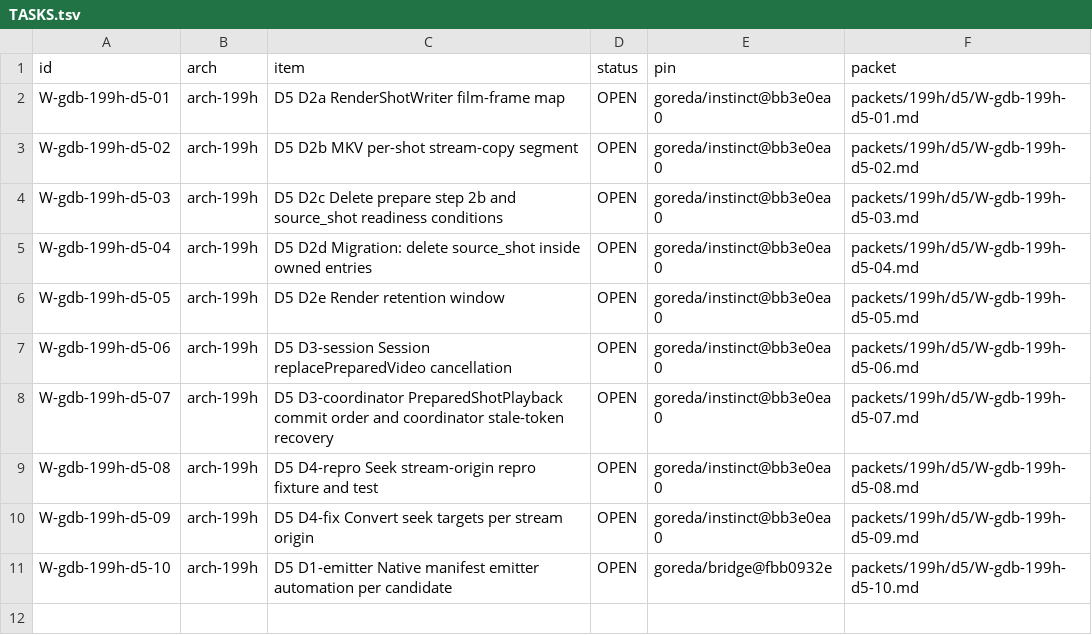
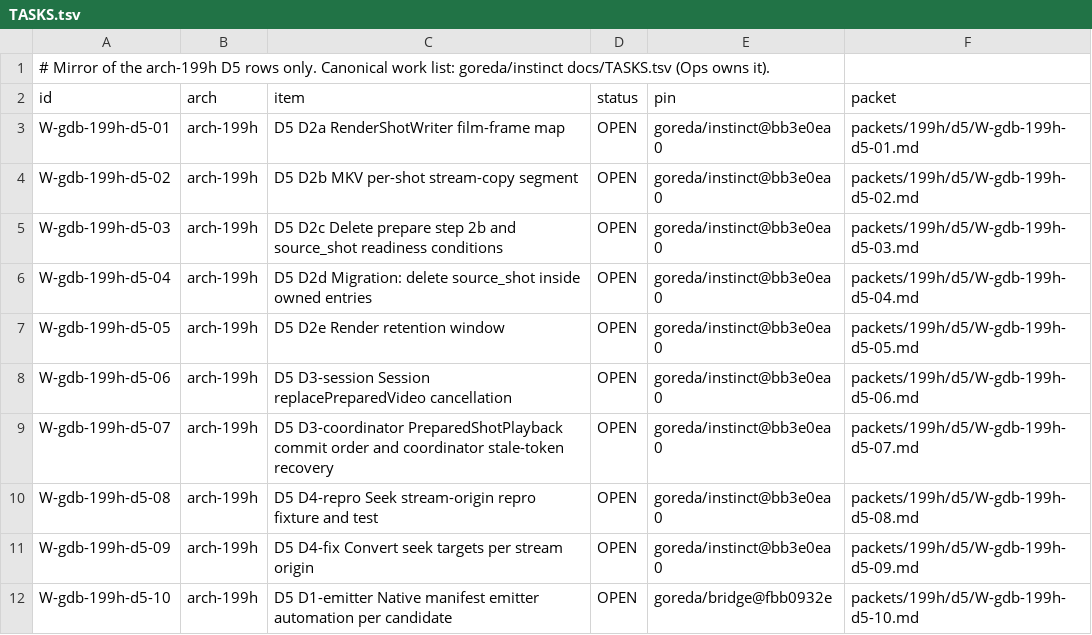
Before and after one commit to goreda/bridge, a TSV file: docs/TASKS.tsv, drawn as a sheet; the diff names each change by its address in the sheet, - before the commit and + after, or states it on an @@ line.

```diff
--- a/docs/TASKS.tsv
+++ b/docs/TASKS.tsv
+row 1: # Mirror of the arch-199h D5 rows only. Canonical work list: goreda/instinct docs/TASKS.tsv (Ops owns it).
```
Also changed, not shown: 7 other files.
